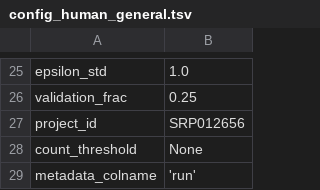
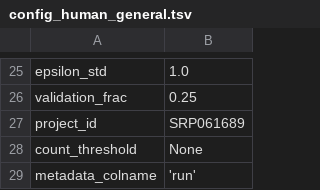
Before and after one commit to greenelab/generic-expression-patterns, a TSV file: configs/config_human_general.tsv, drawn as a sheet; only a part is shown, gaps mark what is left out.

```diff
--- a/configs/config_human_general.tsv
+++ b/configs/config_human_general.tsv
@@ -26,3 +26,3 @@ epsilon_std	1.0
 validation_frac	0.25
-project_id	"SRP012656"
+project_id	"SRP061689"
 count_threshold	None
```
Also changed, not shown: configs/config_new_experiment.tsv, 6 other files.
